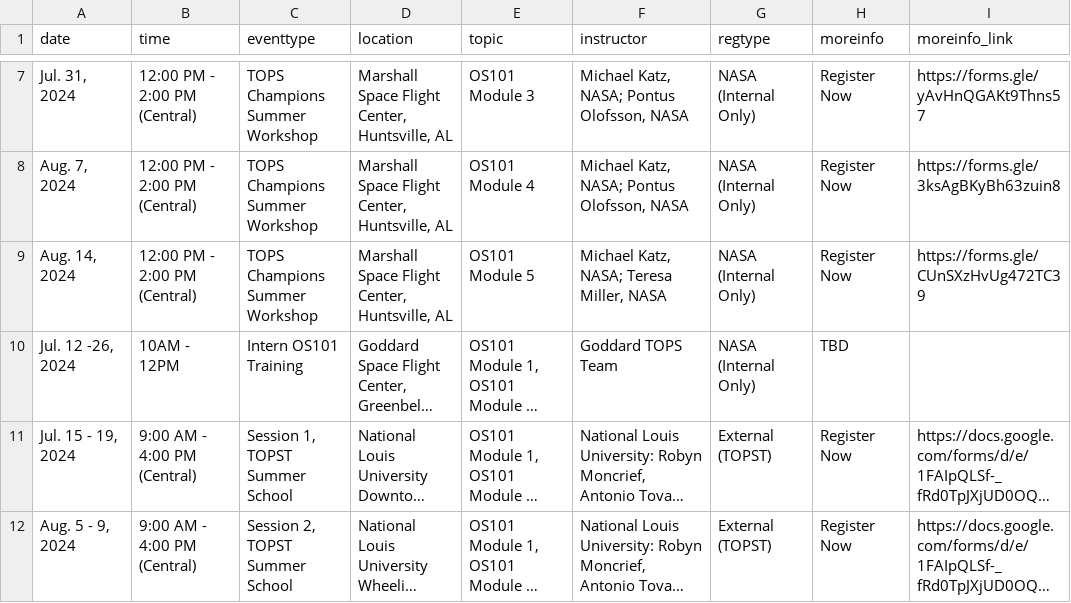
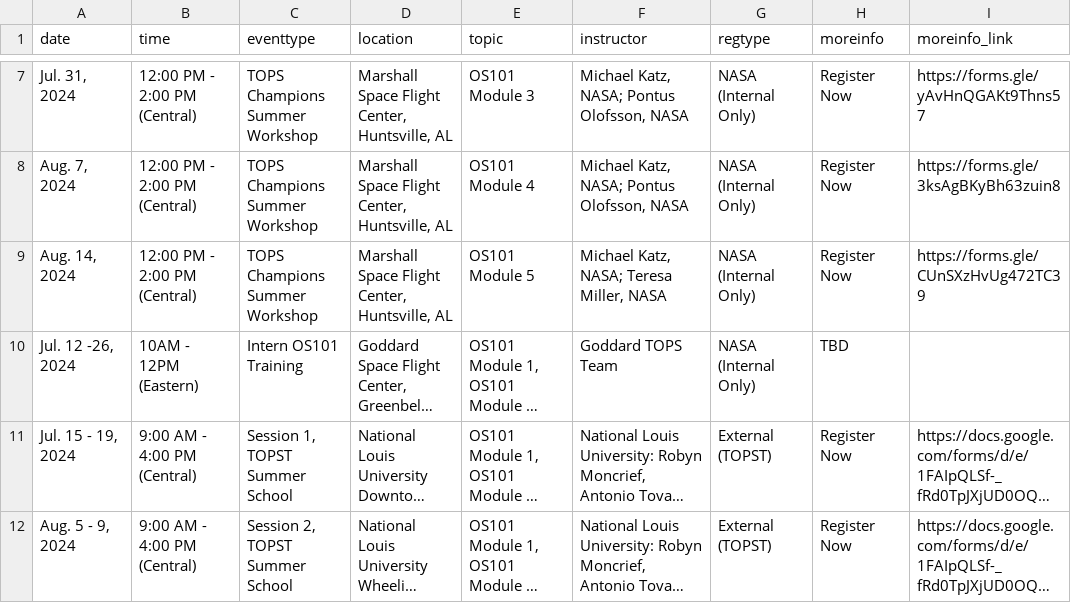
Before and after one commit to bressler1995/TOPS-Website-Front-End, a CSV file: _data/inperson.csv, drawn as a sheet; only a part is shown, gaps mark what is left out; long unchanged cells end in …; the diff names each change by its address in the sheet, - before the commit and + after, or states it on an @@ line.

Commit message:
Add eastern to Goddard workshop

```diff
--- a/_data/inperson.csv
+++ b/_data/inperson.csv
-B10 (time): 10AM - 12PM
+B10 (time): 10AM - 12PM (Eastern)
```
